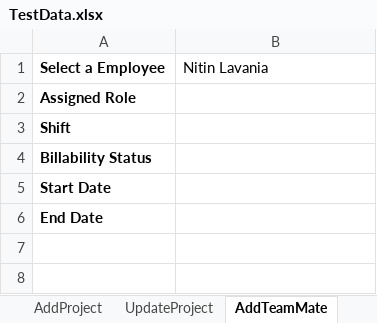
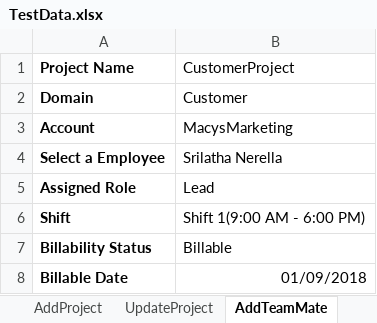
Before and after one commit to rbonthala-nisum-com/MyTeam-Automation, an Excel workbook: src/main/resources/TestData.xlsx, sheet AddTeamMate, drawn as a sheet; values as stored, in another font and other column widths than the file's, no borders; removed rows and columns are numbered as before the commit, all else as after; the diff names each change by its address in the sheet, - before the commit and + after, or states it on an @@ line.

```diff
--- a/src/main/resources/TestData.xlsx (sheet AddTeamMate)
+++ b/src/main/resources/TestData.xlsx (sheet AddTeamMate)
+row 1: Project Name | CustomerProject
+row 2: Domain | Customer
+row 3: Account | MacysMarketing
-B4: Nitin Lavania
+B4: Srilatha Nerella
-B5: (empty)
+B5: Lead
-B6: (empty)
+B6: Shift 1(9:00 AM - 6:00 PM)
-B7: (empty)
+B7: Billable
-row 5: Start Date
-row 6: End Date
+row 8: Billable Date | 01/09/2018
```
Also changed, not shown: 3 other files.
